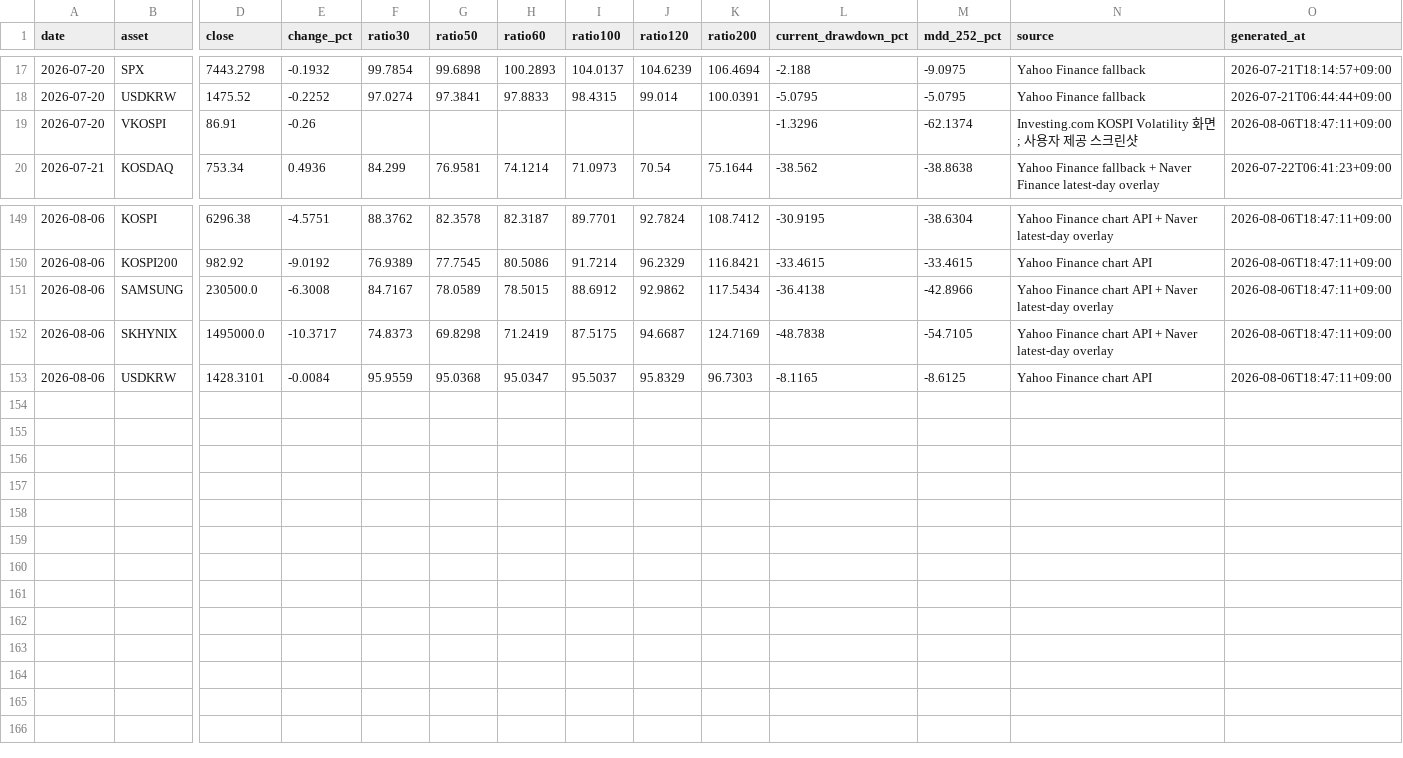
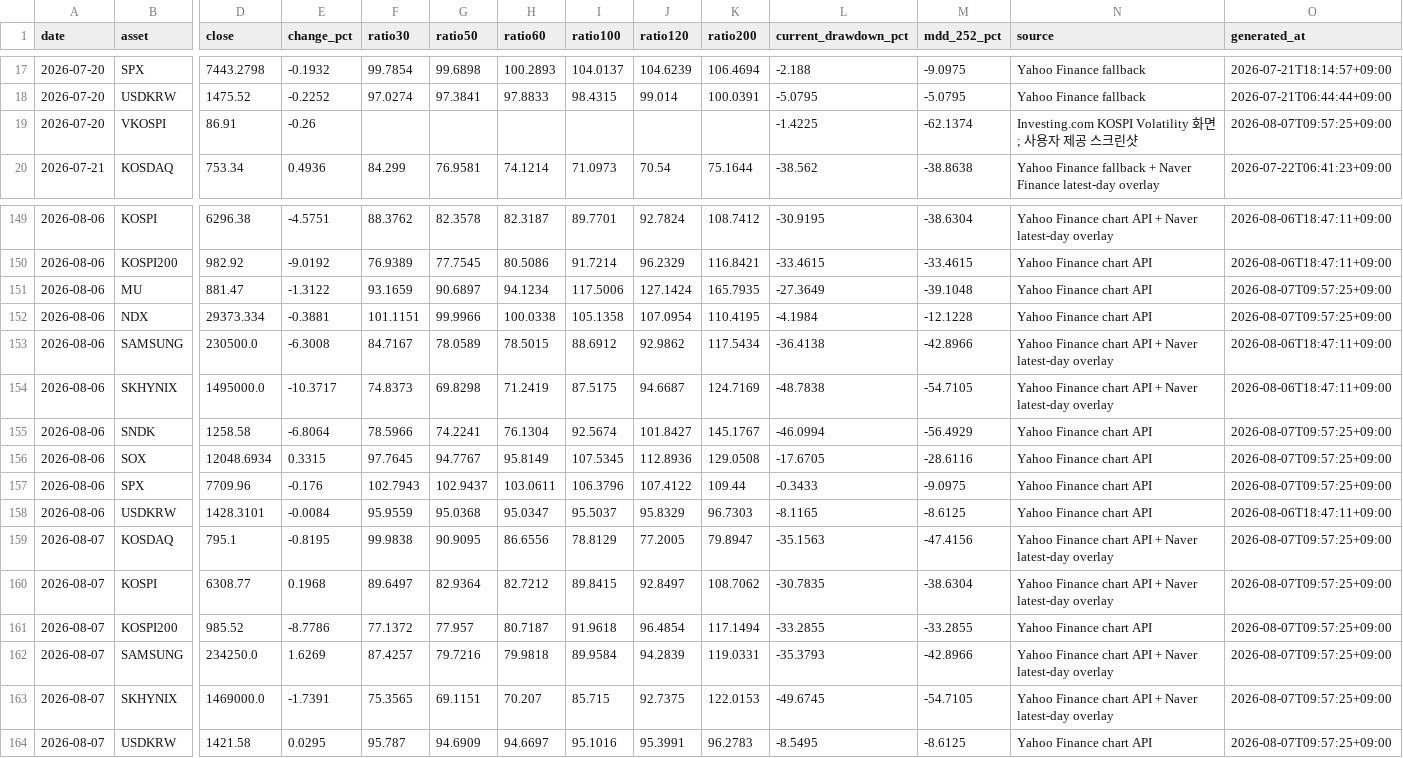
Before and after one commit to JungMin-4287/global-macro-korea-regime-dashboard, a CSV file: docs/data/daily_archive.csv, drawn as a sheet; only a part is shown, gaps mark what is left out; rows hold the shown columns only; the diff names each change by its address in the sheet, - before the commit and + after, or states it on an @@ line.

```diff
--- a/docs/data/daily_archive.csv
+++ b/docs/data/daily_archive.csv
-L19 (current_drawdown_pct): -1.3296
+L19 (current_drawdown_pct): -1.4225
-O19 (generated_at): 2026-08-06T18:47:11+09:00
+O19 (generated_at): 2026-08-07T09:57:25+09:00
+row 151: 2026-08-06 | MU | 881.47 | -1.3122 | 93.1659 | 90.6897 | 94.1234 | 117.5006 | 127.1424 | 165.7935 | -27.3649 | -39.1048 | Yahoo Finance chart API | 2026-08-07T09:57:25+09:00
+row 152: 2026-08-06 | NDX | 29373.334 | -0.3881 | 101.1151 | 99.9966 | 100.0338 | 105.1358 | 107.0954 | 110.4195 | -4.1984 | -12.1228 | Yahoo Finance chart API | 2026-08-07T09:57:25+09:00
+row 155: 2026-08-06 | SNDK | 1258.58 | -6.8064 | 78.5966 | 74.2241 | 76.1304 | 92.5674 | 101.8427 | 145.1767 | -46.0994 | -56.4929 | Yahoo Finance chart API | 2026-08-07T09:57:25+09:00
+row 156: 2026-08-06 | SOX | 12048.6934 | 0.3315 | 97.7645 | 94.7767 | 95.8149 | 107.5345 | 112.8936 | 129.0508 | -17.6705 | -28.6116 | Yahoo Finance chart API | 2026-08-07T09:57:25+09:00
+row 157: 2026-08-06 | SPX | 7709.96 | -0.176 | 102.7943 | 102.9437 | 103.0611 | 106.3796 | 107.4122 | 109.44 | -0.3433 | -9.0975 | Yahoo Finance chart API | 2026-08-07T09:57:25+09:00
+row 159: 2026-08-07 | KOSDAQ | 795.1 | -0.8195 | 99.9838 | 90.9095 | 86.6556 | 78.8129 | 77.2005 | 79.8947 | -35.1563 | -47.4156 | Yahoo Finance chart API + Naver latest-day overlay | 2026-08-07T09:57:25+09:00
+row 160: 2026-08-07 | KOSPI | 6308.77 | 0.1968 | 89.6497 | 82.9364 | 82.7212 | 89.8415 | 92.8497 | 108.7062 | -30.7835 | -38.6304 | Yahoo Finance chart API + Naver latest-day overlay | 2026-08-07T09:57:25+09:00
+row 161: 2026-08-07 | KOSPI200 | 985.52 | -8.7786 | 77.1372 | 77.957 | 80.7187 | 91.9618 | 96.4854 | 117.1494 | -33.2855 | -33.2855 | Yahoo Finance chart API | 2026-08-07T09:57:25+09:00
+row 162: 2026-08-07 | SAMSUNG | 234250.0 | 1.6269 | 87.4257 | 79.7216 | 79.9818 | 89.9584 | 94.2839 | 119.0331 | -35.3793 | -42.8966 | Yahoo Finance chart API + Naver latest-day overlay | 2026-08-07T09:57:25+09:00
+row 163: 2026-08-07 | SKHYNIX | 1469000.0 | -1.7391 | 75.3565 | 69.1151 | 70.207 | 85.715 | 92.7375 | 122.0153 | -49.6745 | -54.7105 | Yahoo Finance chart API + Naver latest-day overlay | 2026-08-07T09:57:25+09:00
+row 164: 2026-08-07 | USDKRW | 1421.58 | 0.0295 | 95.787 | 94.6909 | 94.6697 | 95.1016 | 95.3991 | 96.2783 | -8.5495 | -8.6125 | Yahoo Finance chart API | 2026-08-07T09:57:25+09:00
```
Also changed, not shown: docs/data/correction_flow_map.csv, docs/data/foreign_net_buy_history.csv, 4 other files.
